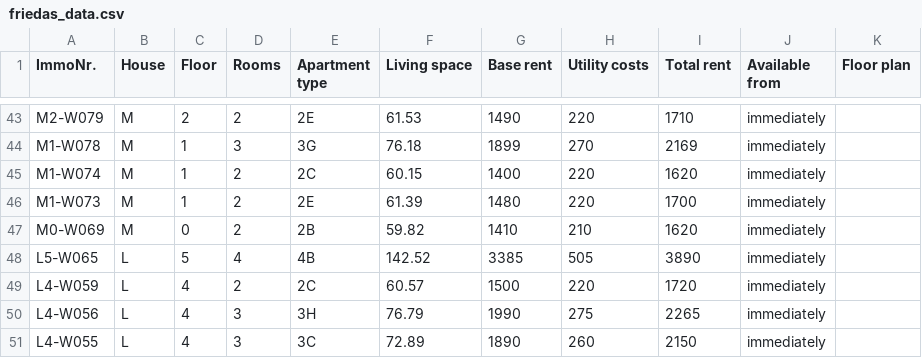
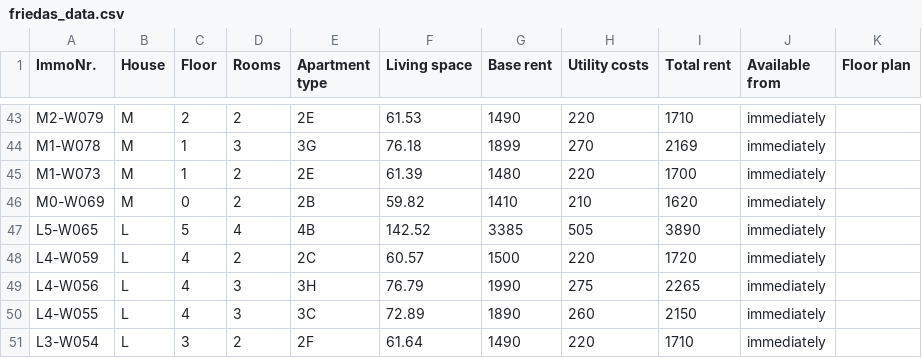
Before and after one commit to kkrainov/friedas-tracker, a CSV file: friedas_data.csv, drawn as a sheet; only a part is shown, gaps mark what is left out; the shorter side is filled out with more unchanged rows; the diff names each change by its address in the sheet, - before the commit and + after, or states it on an @@ line.

Commit message:
Update: 2026-06-13

```diff
--- a/friedas_data.csv
+++ b/friedas_data.csv
-row 45: M1-W074 | M | 1 | 2 | 2C | 60.15 | 1400 | 220 | 1620 | immediately
```
